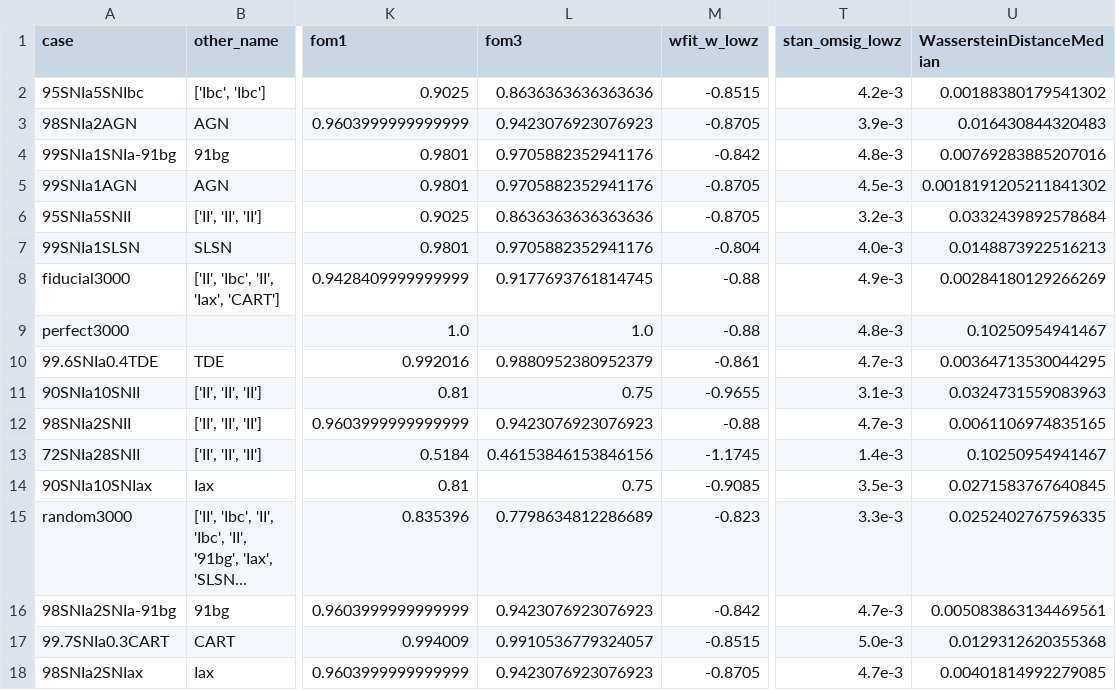
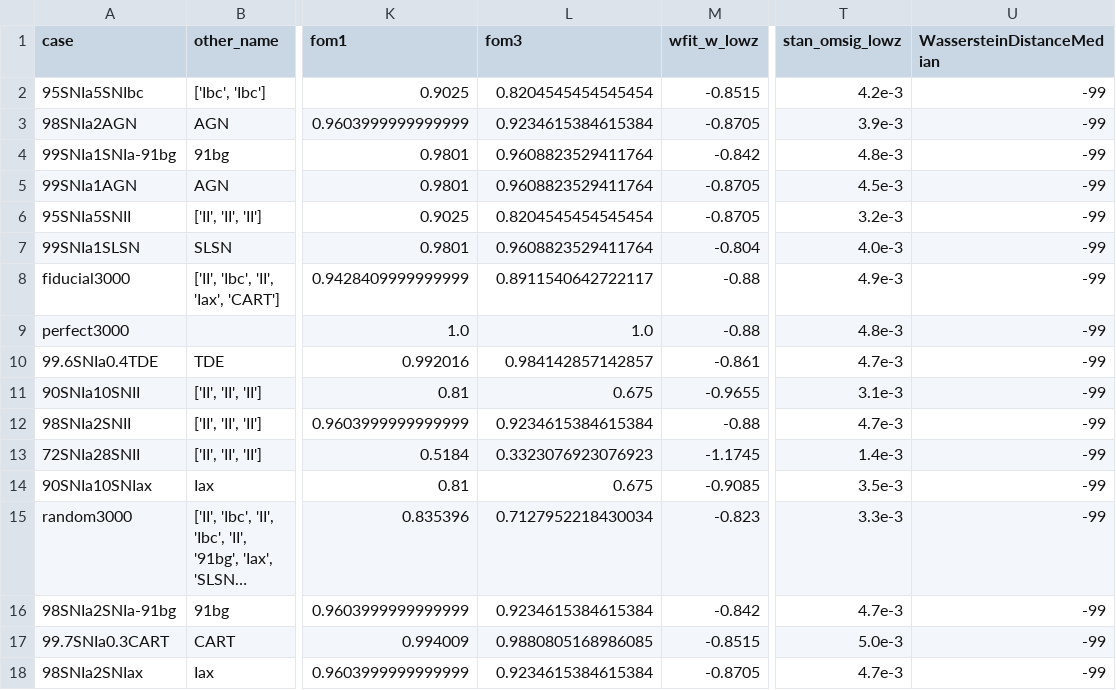
Before and after one commit to emilleishida/resspect_metric, a CSV file: posteriors/WFD/summary_cases_omprior_0.01_flat_emille1.csv, drawn as a sheet; only a part is shown, gaps mark what is left out; long unchanged cells end in …; the diff covers the shown part only; the diff names each change by its address in the sheet, - before the commit and + after, or states it on an @@ line.

```diff
--- a/posteriors/WFD/summary_cases_omprior_0.01_flat_emille1.csv
+++ b/posteriors/WFD/summary_cases_omprior_0.01_flat_emille1.csv
-L2 (fom3): 0.8636363636363636
+L2 (fom3): 0.8204545454545454
-U2 (WassersteinDistanceMedian): 0.00188380179541302
+U2 (WassersteinDistanceMedian): -99
-L3 (fom3): 0.9423076923076923
+L3 (fom3): 0.9234615384615384
-U3 (WassersteinDistanceMedian): 0.016430844320483
+U3 (WassersteinDistanceMedian): -99
-L4:L5 (fom3): 0.9705882352941176
+L4:L5 (fom3): 0.9608823529411764
-U4 (WassersteinDistanceMedian): 0.00769283885207016
+U4 (WassersteinDistanceMedian): -99
-U5 (WassersteinDistanceMedian): 0.0018191205211841302
+U5 (WassersteinDistanceMedian): -99
-L6 (fom3): 0.8636363636363636
+L6 (fom3): 0.8204545454545454
-U6 (WassersteinDistanceMedian): 0.0332439892578684
+U6 (WassersteinDistanceMedian): -99
-L7 (fom3): 0.9705882352941176
+L7 (fom3): 0.9608823529411764
-U7 (WassersteinDistanceMedian): 0.0148873922516213
+U7 (WassersteinDistanceMedian): -99
-L8 (fom3): 0.9177693761814745
+L8 (fom3): 0.8911540642722117
-U8 (WassersteinDistanceMedian): 0.00284180129266269
+U8 (WassersteinDistanceMedian): -99
-U9 (WassersteinDistanceMedian): 0.10250954941467
+U9 (WassersteinDistanceMedian): -99
-L10 (fom3): 0.9880952380952379
+L10 (fom3): 0.984142857142857
-U10 (WassersteinDistanceMedian): 0.00364713530044295
+U10 (WassersteinDistanceMedian): -99
-L11 (fom3): 0.75
+L11 (fom3): 0.675
-U11 (WassersteinDistanceMedian): 0.0324731559083963
+U11 (WassersteinDistanceMedian): -99
-L12 (fom3): 0.9423076923076923
+L12 (fom3): 0.9234615384615384
-U12 (WassersteinDistanceMedian): 0.0061106974835165
+U12 (WassersteinDistanceMedian): -99
-L13 (fom3): 0.46153846153846156
+L13 (fom3): 0.3323076923076923
-U13 (WassersteinDistanceMedian): 0.10250954941467
+U13 (WassersteinDistanceMedian): -99
-L14 (fom3): 0.75
+L14 (fom3): 0.675
-U14 (WassersteinDistanceMedian): 0.0271583767640845
+U14 (WassersteinDistanceMedian): -99
-L15 (fom3): 0.7798634812286689
+L15 (fom3): 0.7127952218430034
-U15 (WassersteinDistanceMedian): 0.0252402767596335
+U15 (WassersteinDistanceMedian): -99
-L16 (fom3): 0.9423076923076923
+L16 (fom3): 0.9234615384615384
-U16 (WassersteinDistanceMedian): 0.005083863134469561
+U16 (WassersteinDistanceMedian): -99
-L17 (fom3): 0.9910536779324057
+L17 (fom3): 0.9880805168986085
-U17 (WassersteinDistanceMedian): 0.0129312620355368
+U17 (WassersteinDistanceMedian): -99
-L18 (fom3): 0.9423076923076923
+L18 (fom3): 0.9234615384615384
-U18 (WassersteinDistanceMedian): 0.00401814992279085
+U18 (WassersteinDistanceMedian): -99
```
Also changed, not shown: 20 edited cells elsewhere in this file, posteriors/WFD/summary_cases_omprior_0.01_flat_emille2.csv, posteriors/WFD/summary_cases_omprior_0.01_flat_emille3.csv, 2 other files.
